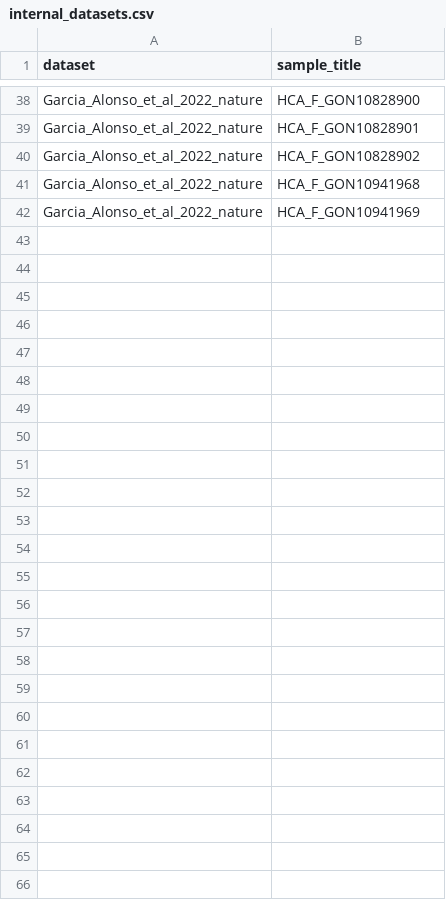
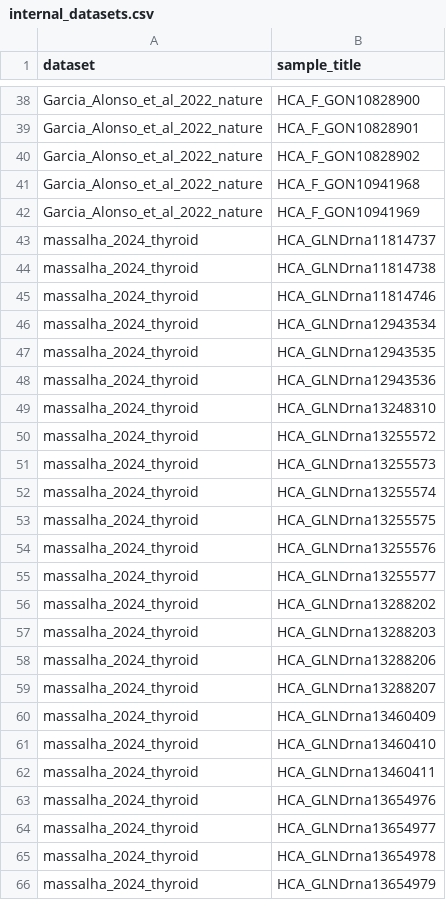
Before and after one commit to cellgeni/hdca_v2_reprocessing, a CSV file: datasets_metadata/internal_datasets.csv, drawn as a sheet; only a part is shown, gaps mark what is left out; the diff names each change by its address in the sheet, - before the commit and + after, or states it on an @@ line.

Commit message:
linking author obs to reprocessed data

```diff
--- a/datasets_metadata/internal_datasets.csv
+++ b/datasets_metadata/internal_datasets.csv
+row 43: massalha_2024_thyroid | HCA_GLNDrna11814737
+row 44: massalha_2024_thyroid | HCA_GLNDrna11814738
+row 45: massalha_2024_thyroid | HCA_GLNDrna11814746
+row 46: massalha_2024_thyroid | HCA_GLNDrna12943534
+row 47: massalha_2024_thyroid | HCA_GLNDrna12943535
+row 48: massalha_2024_thyroid | HCA_GLNDrna12943536
+row 49: massalha_2024_thyroid | HCA_GLNDrna13248310
+row 50: massalha_2024_thyroid | HCA_GLNDrna13255572
+row 51: massalha_2024_thyroid | HCA_GLNDrna13255573
+row 52: massalha_2024_thyroid | HCA_GLNDrna13255574
+row 53: massalha_2024_thyroid | HCA_GLNDrna13255575
+row 54: massalha_2024_thyroid | HCA_GLNDrna13255576
+row 55: massalha_2024_thyroid | HCA_GLNDrna13255577
+row 56: massalha_2024_thyroid | HCA_GLNDrna13288202
+row 57: massalha_2024_thyroid | HCA_GLNDrna13288203
+row 58: massalha_2024_thyroid | HCA_GLNDrna13288206
+row 59: massalha_2024_thyroid | HCA_GLNDrna13288207
+row 60: massalha_2024_thyroid | HCA_GLNDrna13460409
+row 61: massalha_2024_thyroid | HCA_GLNDrna13460410
+row 62: massalha_2024_thyroid | HCA_GLNDrna13460411
+row 63: massalha_2024_thyroid | HCA_GLNDrna13654976
+row 64: massalha_2024_thyroid | HCA_GLNDrna13654977
+row 65: massalha_2024_thyroid | HCA_GLNDrna13654978
+row 66: massalha_2024_thyroid | HCA_GLNDrna13654979
```
Also changed, not shown: 5 other files.
